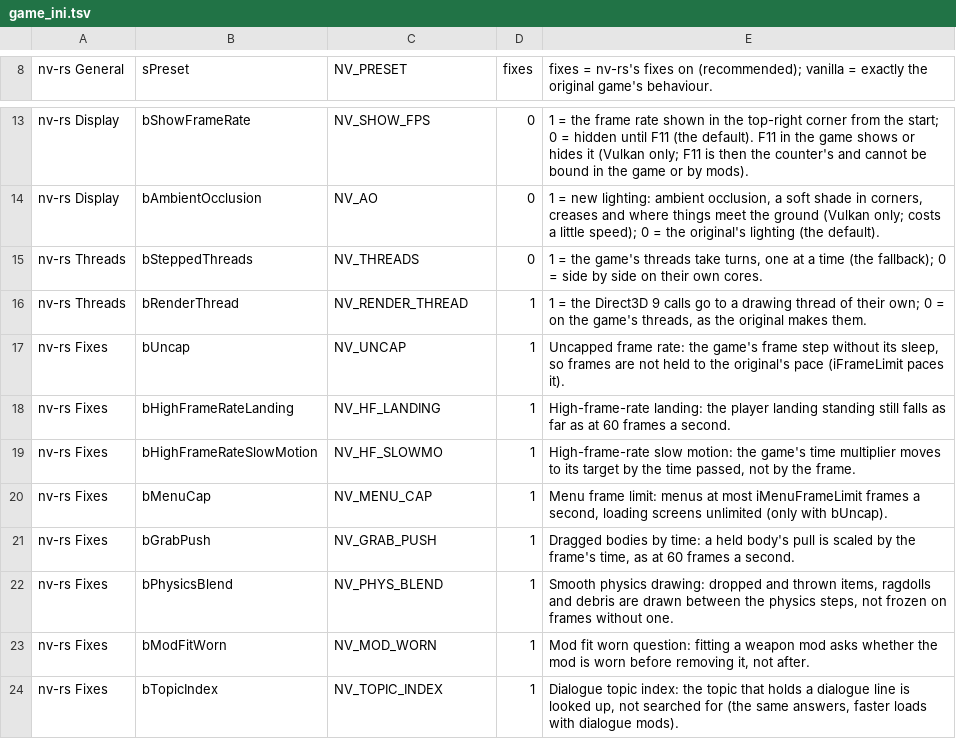
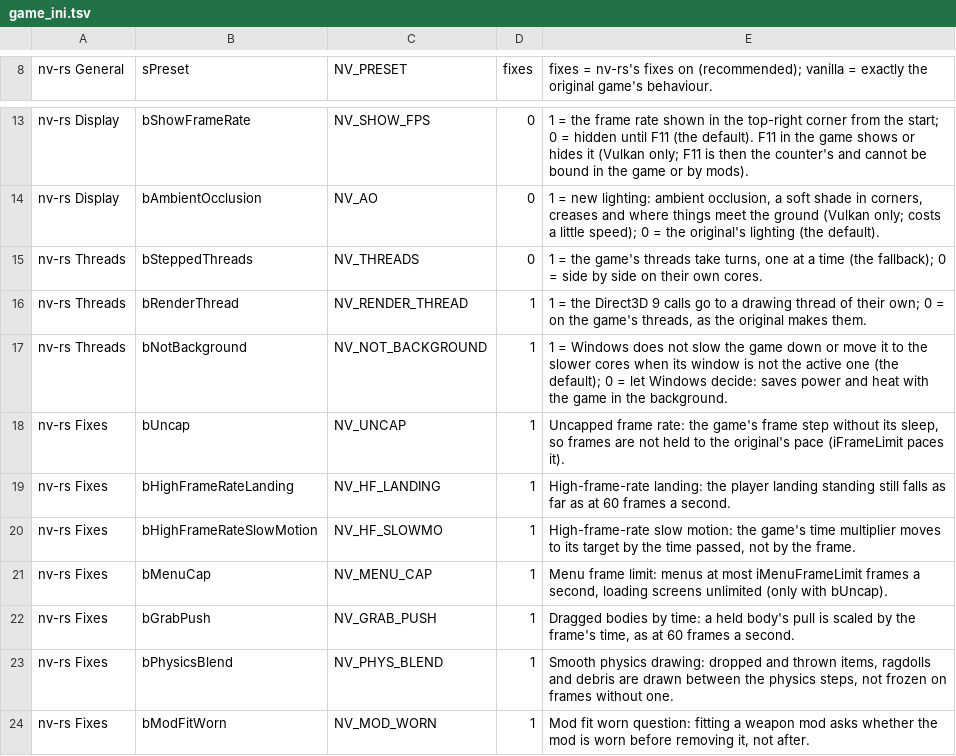
Before and after one commit to JorisJonkers-dev/nv-rs, a TSV file: crates/host/data/game_ini.tsv, drawn as a sheet; only a part is shown, gaps mark what is left out; the shorter side is filled out with more unchanged rows.

Commit message:
feat(host): Windows is told the game is not background work (on by default; bNotBackground=0 turns it off) (slaterain/nv-rs#663)
Replay of slaterain/nv-rs#663.

Fork resolution: the new qos crate joins the fork's workspace members and dependency lists (Cargo.toml, Cargo.lock, d3d9-wgpu, host and engine-core manifests) beside the fork's own crates.

Upstream-Author: slaterain, 2026-11-17; applied by the fork owner because the push hook refuses another author
Upstream-Commit: eda7948bd9342095b2c75fdc2bc1b93ee324ec6d

```diff
--- a/crates/host/data/game_ini.tsv
+++ b/crates/host/data/game_ini.tsv
@@ -16,2 +16,3 @@ nv-rs Threads	bSteppedThreads	NV_THREADS	0	1 = the game's threads take turns, on
 nv-rs Threads	bRenderThread	NV_RENDER_THREAD	1	1 = the Direct3D 9 calls go to a drawing thread of their own; 0 = on the game's threads, as the original makes them.
+nv-rs Threads	bNotBackground	NV_NOT_BACKGROUND	1	1 = Windows does not slow the game down or move it to the slower cores when its window is not the active one (the default); 0 = let Windows decide: saves power and heat with the game in the background.
 nv-rs Fixes	bUncap	NV_UNCAP	1	Uncapped frame rate: the game's frame step without its sleep, so frames are not held to the original's pace (iFrameLimit paces it).
```
Also changed, not shown: 32 other files.
